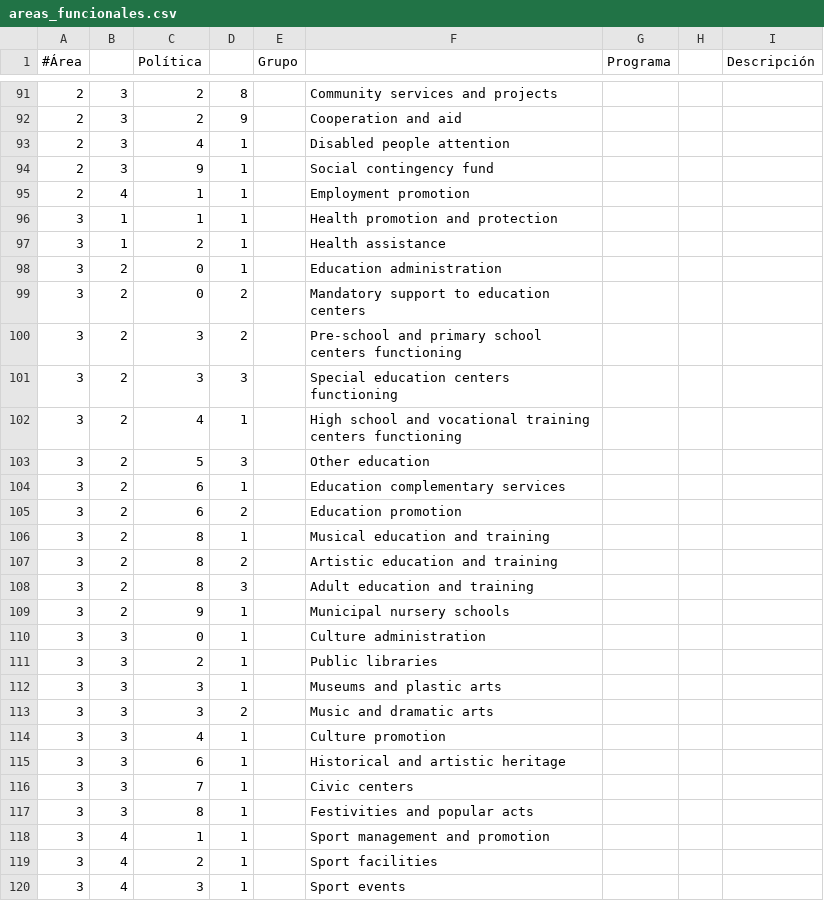
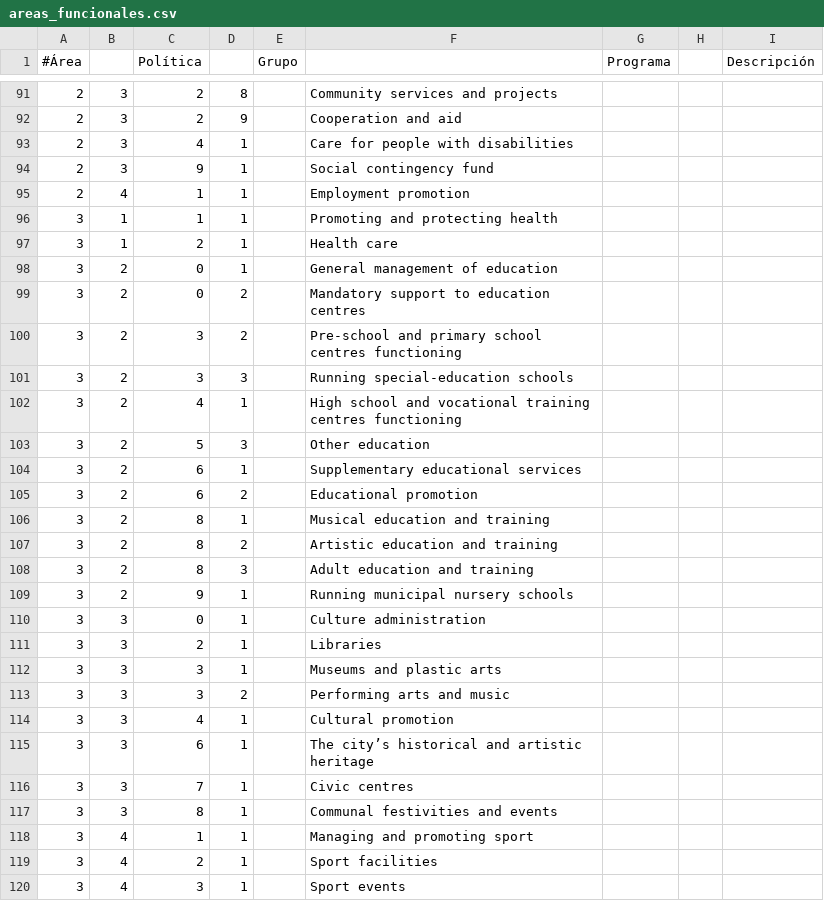
Before and after one commit to civio/presupuesto-barcelona, a CSV file: data/en/areas_funcionales.csv, drawn as a sheet; only a part is shown, gaps mark what is left out; the diff covers the shown part only.

```diff
--- a/data/en/areas_funcionales.csv
+++ b/data/en/areas_funcionales.csv
@@ -92,15 +92,15 @@
 2,3,2,9,,Cooperation and aid
-2,3,4,1,,Disabled people attention
+2,3,4,1,,Care for people with disabilities
 2,3,9,1,,Social contingency fund
 2,4,1,1,,Employment promotion
-3,1,1,1,,Health promotion and protection
-3,1,2,1,,Health assistance
-3,2,0,1,,Education administration
-3,2,0,2,,Mandatory support to education centers
-3,2,3,2,,Pre-school and primary school centers functioning
-3,2,3,3,,Special education centers functioning
-3,2,4,1,,High school and vocational training centers functioning
+3,1,1,1,,Promoting and protecting health
+3,1,2,1,,Health care
+3,2,0,1,,General management of education
+3,2,0,2,,Mandatory support to education centres
+3,2,3,2,,Pre-school and primary school centres functioning
+3,2,3,3,,Running special-education schools
+3,2,4,1,,High school and vocational training centres functioning
 3,2,5,3,,Other education
-3,2,6,1,,Education complementary services
-3,2,6,2,,Education promotion
+3,2,6,1,,Supplementary educational services
+3,2,6,2,,Educational promotion
 3,2,8,1,,Musical education and training
@@ -108,12 +108,12 @@
 3,2,8,3,,Adult education and training
-3,2,9,1,,Municipal nursery schools
+3,2,9,1,,Running municipal nursery schools
 3,3,0,1,,Culture administration
-3,3,2,1,,Public libraries
+3,3,2,1,,Libraries
 3,3,3,1,,Museums and plastic arts
-3,3,3,2,,Music and dramatic arts
-3,3,4,1,,Culture promotion
-3,3,6,1,,Historical and artistic heritage
-3,3,7,1,,Civic centers
-3,3,8,1,,Festivities and popular acts
-3,4,1,1,,Sport management and promotion
+3,3,3,2,,Performing arts and music
+3,3,4,1,,Cultural promotion
+3,3,6,1,,The city’s historical and artistic heritage
+3,3,7,1,,Civic centres
+3,3,8,1,,Communal festivities and events
+3,4,1,1,,Managing and promoting sport
 3,4,2,1,,Sport facilities
```
Also changed, not shown: 82 edited cells elsewhere in this file, data/en/clasificacion_economica.csv, 3 other files.
